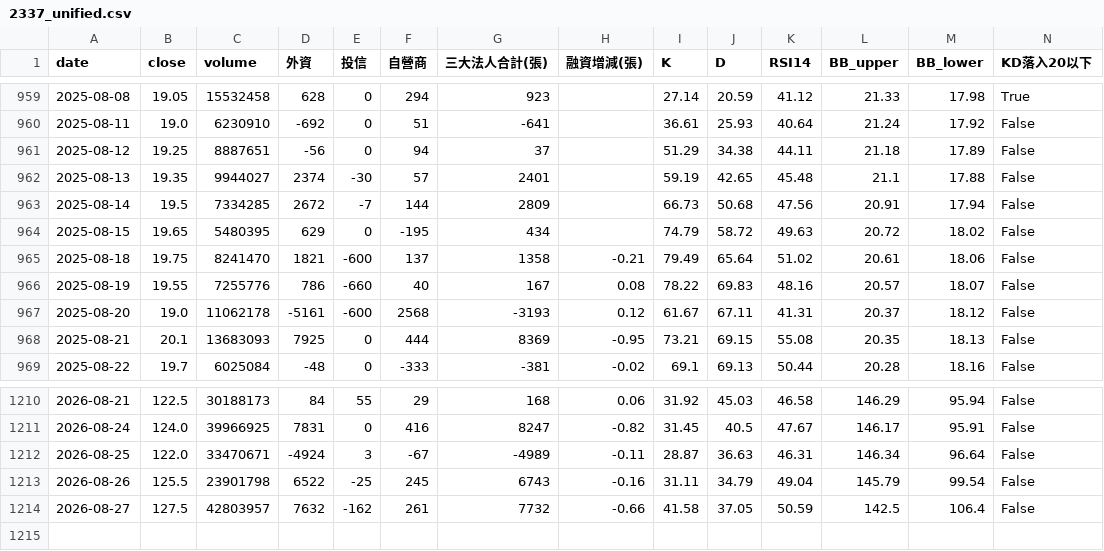
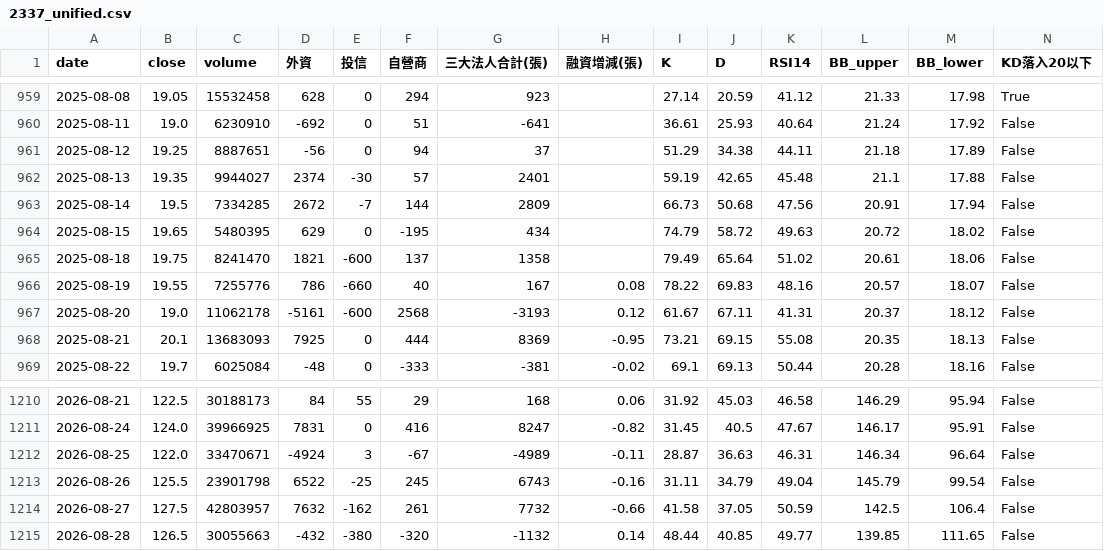
Before and after one commit to wjstudio1030/AI_Stock_Project_V3, a CSV file: docs/data/2337_unified.csv, drawn as a sheet; only a part is shown, gaps mark what is left out; rows hold the shown columns only; the diff names each change by its address in the sheet, - before the commit and + after, or states it on an @@ line.

```diff
--- a/docs/data/2337_unified.csv
+++ b/docs/data/2337_unified.csv
-H965 (融資增減(張)): -0.21
+H965 (融資增減(張)): (empty)
+row 1215: 2026-08-28 | 126.5 | 30055663 | -432 | -380 | -320 | -1132 | 0.14 | 48.44 | 40.85 | 49.77 | 139.85 | 111.65 | False
```
Also changed, not shown: docs/data/2344_unified.csv, docs/data/2408_unified.csv, 57 other files.
